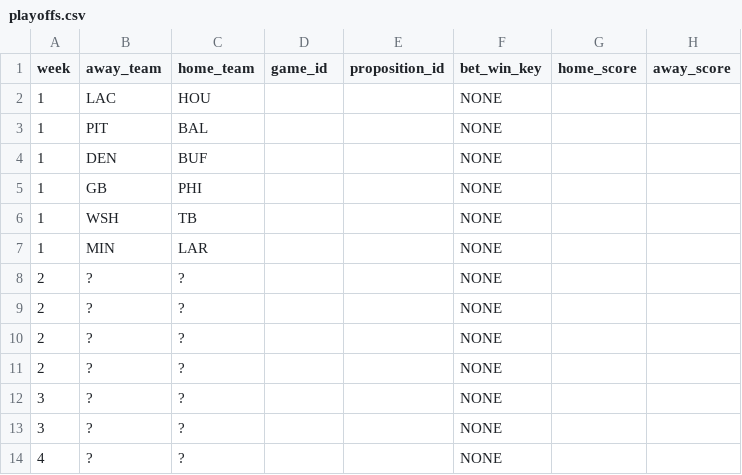
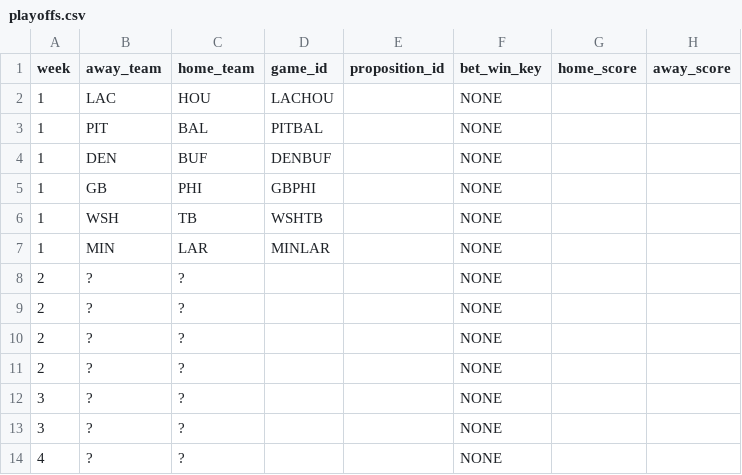
Before and after one commit to bileschi/pierogi_pickem, a CSV file: 2024_2025/playoffs.csv, drawn as a sheet; only a part is shown; the diff names each change by its address in the sheet, - before the commit and + after, or states it on an @@ line.

Commit message:
add styling for completed games

```diff
--- a/2024_2025/playoffs.csv
+++ b/2024_2025/playoffs.csv
-D2 (game_id): (empty)
+D2 (game_id): LACHOU
-D3 (game_id): (empty)
+D3 (game_id): PITBAL
-D4 (game_id): (empty)
+D4 (game_id): DENBUF
-D5 (game_id): (empty)
+D5 (game_id): GBPHI
-D6 (game_id): (empty)
+D6 (game_id): WSHTB
-D7 (game_id): (empty)
+D7 (game_id): MINLAR
```
Also changed, not shown: 2 other files.
